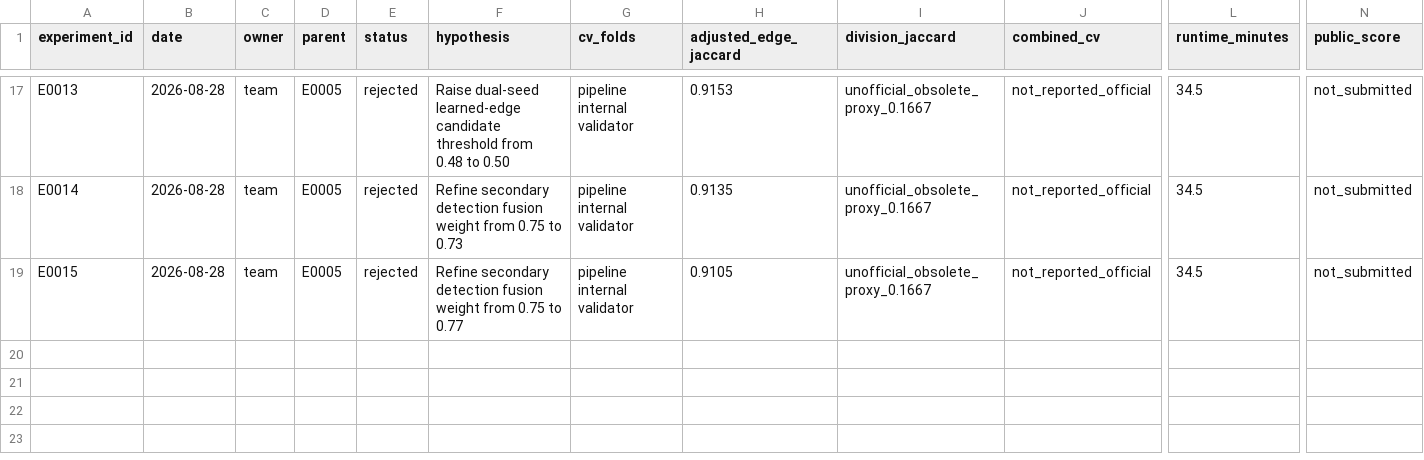
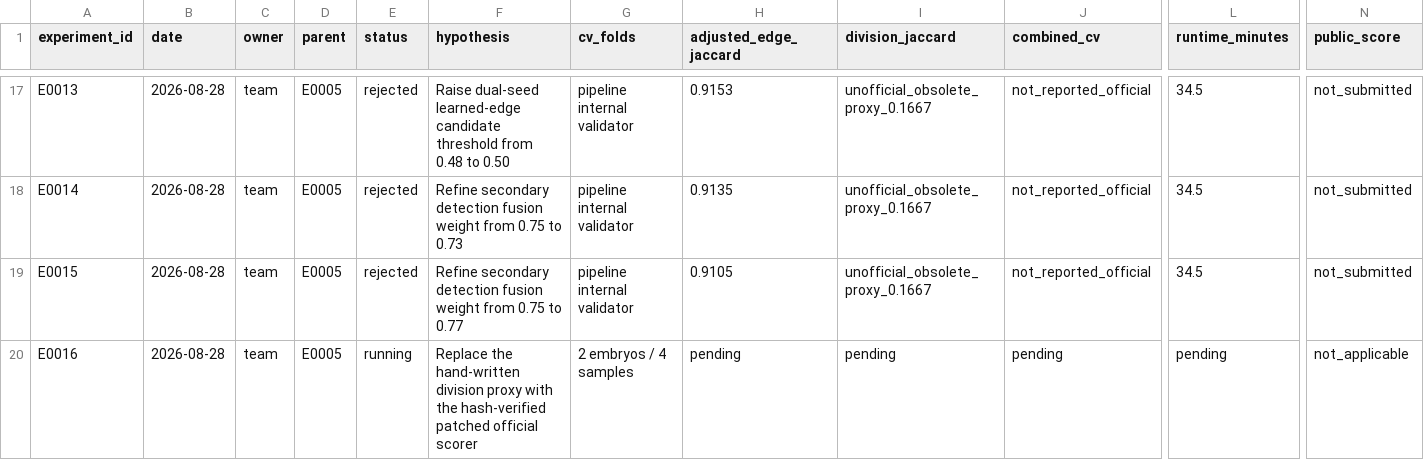
Before and after one commit to naveenlx111-svg/Biohub, a CSV file: experiments/ledger.csv, drawn as a sheet; only a part is shown, gaps mark what is left out; rows hold the shown columns only; the diff names each change by its address in the sheet, - before the commit and + after, or states it on an @@ line.

Commit message:
Add patched official metric audit

```diff
--- a/experiments/ledger.csv
+++ b/experiments/ledger.csv
+row 20: E0016 | 2026-08-28 | team | E0005 | running | Replace the hand-written division proxy with the hash-verified patched official scorer | 2 embryos / 4 samples | pending | pending | pending | pending | not_applicable
```
Also changed, not shown: 3 other files.
